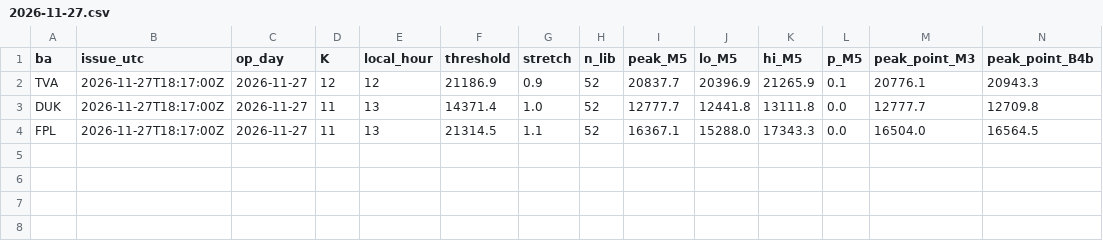
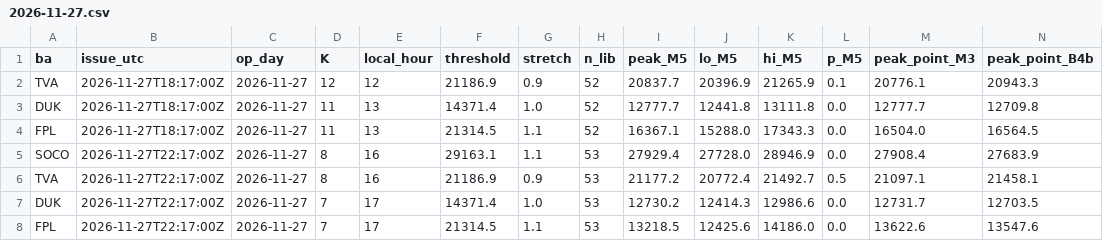
Before and after one commit to Vincent-Attakpah/Grid-demand-project, a CSV file: peaks/2026-11-27.csv, drawn as a sheet; only a part is shown; rows hold the shown columns only; the diff names each change by its address in the sheet, - before the commit and + after, or states it on an @@ line.

```diff
--- a/peaks/2026-11-27.csv
+++ b/peaks/2026-11-27.csv
+row 5: SOCO | 2026-11-27T22:17:00Z | 2026-11-27 | 8 | 16 | 29163.1 | 1.1 | 53 | 27929.4 | 27728.0 | 28946.9 | 0.0 | 27908.4 | 27683.9
+row 6: TVA | 2026-11-27T22:17:00Z | 2026-11-27 | 8 | 16 | 21186.9 | 0.9 | 53 | 21177.2 | 20772.4 | 21492.7 | 0.5 | 21097.1 | 21458.1
+row 7: DUK | 2026-11-27T22:17:00Z | 2026-11-27 | 7 | 17 | 14371.4 | 1.0 | 53 | 12730.2 | 12414.3 | 12986.6 | 0.0 | 12731.7 | 12703.5
+row 8: FPL | 2026-11-27T22:17:00Z | 2026-11-27 | 7 | 17 | 21314.5 | 1.1 | 53 | 13218.5 | 12425.6 | 14186.0 | 0.0 | 13622.6 | 13547.6
```
Also changed, not shown: actuals.csv, history/2026-11-27.csv, 3 other files.
